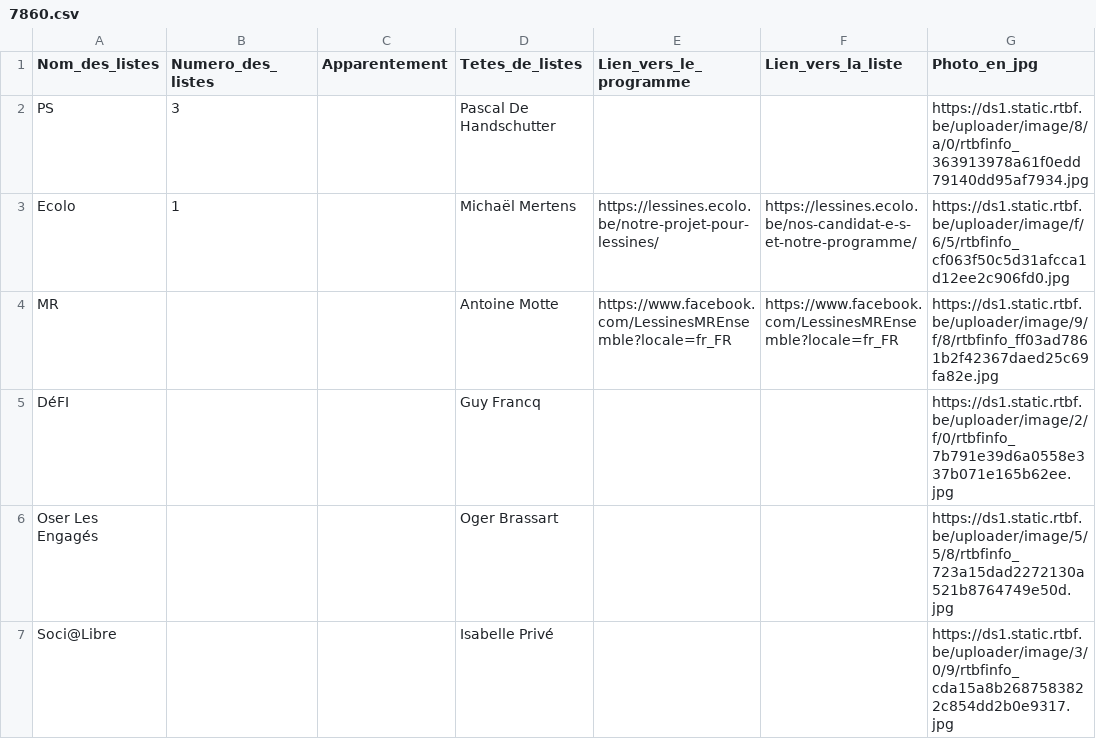
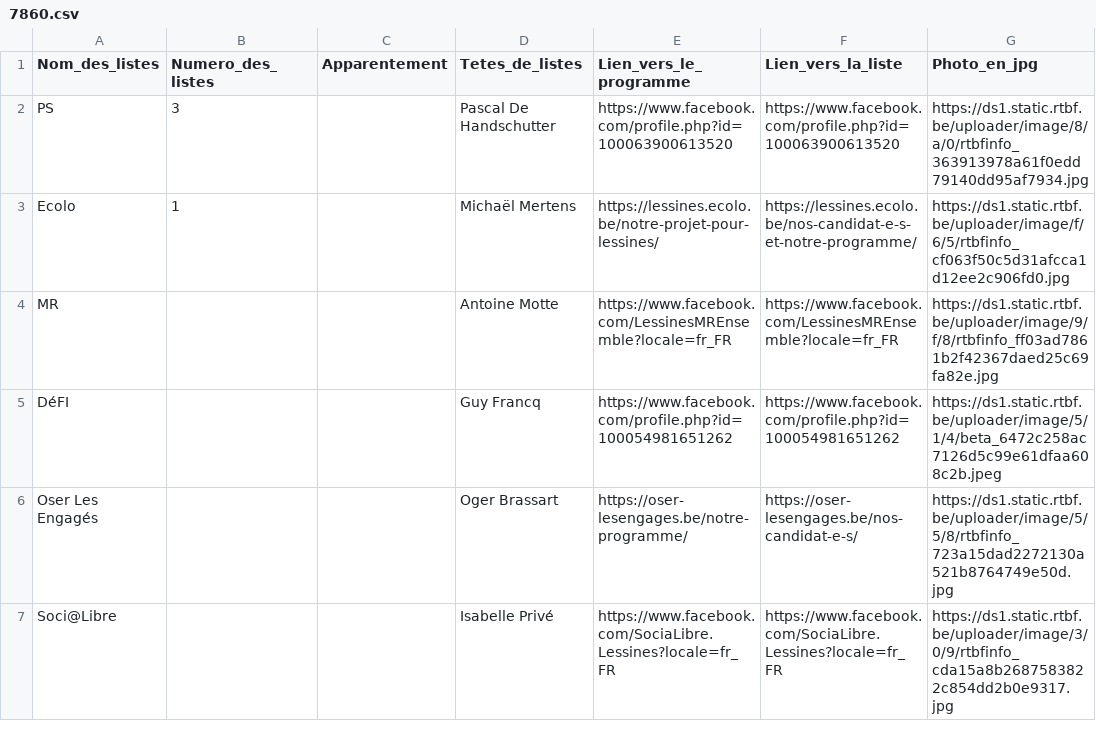
Before and after one commit to amcaw/electionslists, a CSV file: 7860.csv, drawn as a sheet.

Commit message:
Upload CSV file

```diff
--- a/7860.csv
+++ b/7860.csv
@@ -1,7 +1,7 @@
 Nom_des_listes,Numero_des_listes,Apparentement,Tetes_de_listes,Lien_vers_le_programme,Lien_vers_la_liste,Photo_en_jpg
-PS,3,,Pascal De Handschutter,,,https://ds1.static.rtbf.be/uploader/image/8/a/0/rtbfinfo_363913978a61f0edd79140dd95af7934.jpg
+PS,3,,Pascal De Handschutter,https://www.facebook.com/profile.php?id=100063900613520,https://www.facebook.com/profile.php?id=100063900613520,https://ds1.static.rtbf.be/uploader/image/8/a/0/rtbfinfo_363913978a61f0edd79140dd95af7934.jpg
 Ecolo,1,,Michaël Mertens,https://lessines.ecolo.be/notre-projet-pour-lessines/,https://lessines.ecolo.be/nos-candidat-e-s-et-notre-programme/,https://ds1.static.rtbf.be/uploader/image/f/6/5/rtbfinfo_cf063f50c5d31afcca1d12ee2c906fd0.jpg
 MR,,,Antoine Motte,https://www.facebook.com/LessinesMREnsemble?locale=fr_FR,https://www.facebook.com/LessinesMREnsemble?locale=fr_FR,https://ds1.static.rtbf.be/uploader/image/9/f/8/rtbfinfo_ff03ad7861b2f42367daed25c69fa82e.jpg
-DéFI,,,Guy Francq,,,https://ds1.static.rtbf.be/uploader/image/2/f/0/rtbfinfo_7b791e39d6a0558e337b071e165b62ee.jpg
-Oser Les Engagés,,,Oger Brassart,,,https://ds1.static.rtbf.be/uploader/image/5/5/8/rtbfinfo_723a15dad2272130a521b8764749e50d.jpg
-Soci@Libre,,,Isabelle Privé,,,https://ds1.static.rtbf.be/uploader/image/3/0/9/rtbfinfo_cda15a8b2687583822c854dd2b0e9317.jpg
+DéFI,,,Guy Francq,https://www.facebook.com/profile.php?id=100054981651262,https://www.facebook.com/profile.php?id=100054981651262,https://ds1.static.rtbf.be/uploader/image/5/1/4/beta_6472c258ac7126d5c99e61dfaa608c2b.jpeg
+Oser Les Engagés,,,Oger Brassart,https://oser-lesengages.be/notre-programme/,https://oser-lesengages.be/nos-candidat-e-s/,https://ds1.static.rtbf.be/uploader/image/5/5/8/rtbfinfo_723a15dad2272130a521b8764749e50d.jpg
+Soci@Libre,,,Isabelle Privé,https://www.facebook.com/SociaLibre.Lessines?locale=fr_FR,https://www.facebook.com/SociaLibre.Lessines?locale=fr_FR,https://ds1.static.rtbf.be/uploader/image/3/0/9/rtbfinfo_cda15a8b2687583822c854dd2b0e9317.jpg
```
